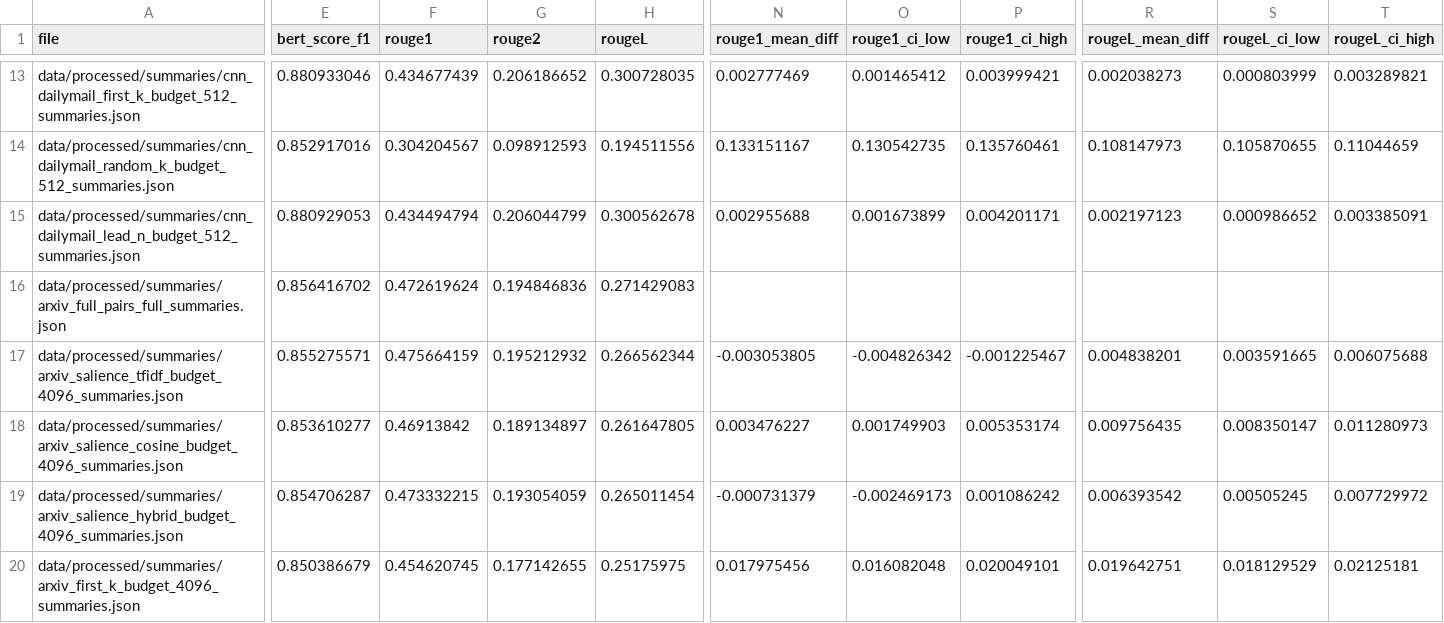
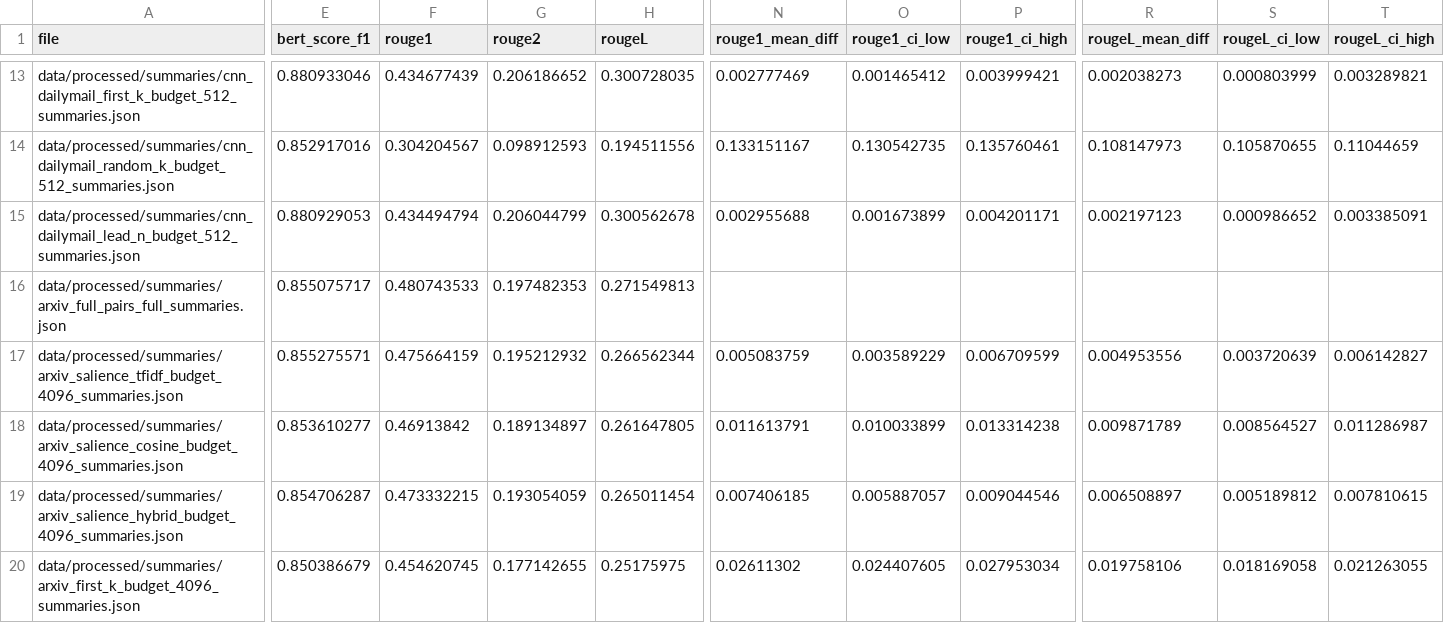
Before and after one commit to AgrimGupta04/salience-based-adaptive-truncation, a CSV file: results/metrics.csv, drawn as a sheet; only a part is shown, gaps mark what is left out; the diff covers the shown part only; the diff names each change by its address in the sheet, - before the commit and + after, or states it on an @@ line.

```diff
--- a/results/metrics.csv
+++ b/results/metrics.csv
-E16 (bert_score_f1): 0.856416702
+E16 (bert_score_f1): 0.855075717
-F16 (rouge1): 0.472619624
+F16 (rouge1): 0.480743533
-G16 (rouge2): 0.194846836
+G16 (rouge2): 0.197482353
-H16 (rougeL): 0.271429083
+H16 (rougeL): 0.271549813
-N17 (rouge1_mean_diff): -0.003053805
+N17 (rouge1_mean_diff): 0.005083759
-O17 (rouge1_ci_low): -0.004826342
+O17 (rouge1_ci_low): 0.003589229
-P17 (rouge1_ci_high): -0.001225467
+P17 (rouge1_ci_high): 0.006709599
-R17 (rougeL_mean_diff): 0.004838201
+R17 (rougeL_mean_diff): 0.004953556
-S17 (rougeL_ci_low): 0.003591665
+S17 (rougeL_ci_low): 0.003720639
-T17 (rougeL_ci_high): 0.006075688
+T17 (rougeL_ci_high): 0.006142827
-N18 (rouge1_mean_diff): 0.003476227
+N18 (rouge1_mean_diff): 0.011613791
-O18 (rouge1_ci_low): 0.001749903
+O18 (rouge1_ci_low): 0.010033899
-P18 (rouge1_ci_high): 0.005353174
+P18 (rouge1_ci_high): 0.013314238
-R18 (rougeL_mean_diff): 0.009756435
+R18 (rougeL_mean_diff): 0.009871789
-S18 (rougeL_ci_low): 0.008350147
+S18 (rougeL_ci_low): 0.008564527
-T18 (rougeL_ci_high): 0.011280973
+T18 (rougeL_ci_high): 0.011286987
-N19 (rouge1_mean_diff): -0.000731379
+N19 (rouge1_mean_diff): 0.007406185
-O19 (rouge1_ci_low): -0.002469173
+O19 (rouge1_ci_low): 0.005887057
-P19 (rouge1_ci_high): 0.001086242
+P19 (rouge1_ci_high): 0.009044546
-R19 (rougeL_mean_diff): 0.006393542
+R19 (rougeL_mean_diff): 0.006508897
-S19 (rougeL_ci_low): 0.00505245
+S19 (rougeL_ci_low): 0.005189812
-T19 (rougeL_ci_high): 0.007729972
+T19 (rougeL_ci_high): 0.007810615
-N20 (rouge1_mean_diff): 0.017975456
+N20 (rouge1_mean_diff): 0.02611302
-O20 (rouge1_ci_low): 0.016082048
+O20 (rouge1_ci_low): 0.024407605
-P20 (rouge1_ci_high): 0.020049101
+P20 (rouge1_ci_high): 0.027953034
-R20 (rougeL_mean_diff): 0.019642751
+R20 (rougeL_mean_diff): 0.019758106
-S20 (rougeL_ci_low): 0.018129529
+S20 (rougeL_ci_low): 0.018169058
-T20 (rougeL_ci_high): 0.02125181
+T20 (rougeL_ci_high): 0.021263055
```
Also changed, not shown: 16 edited cells elsewhere in this file, 1 other file.
